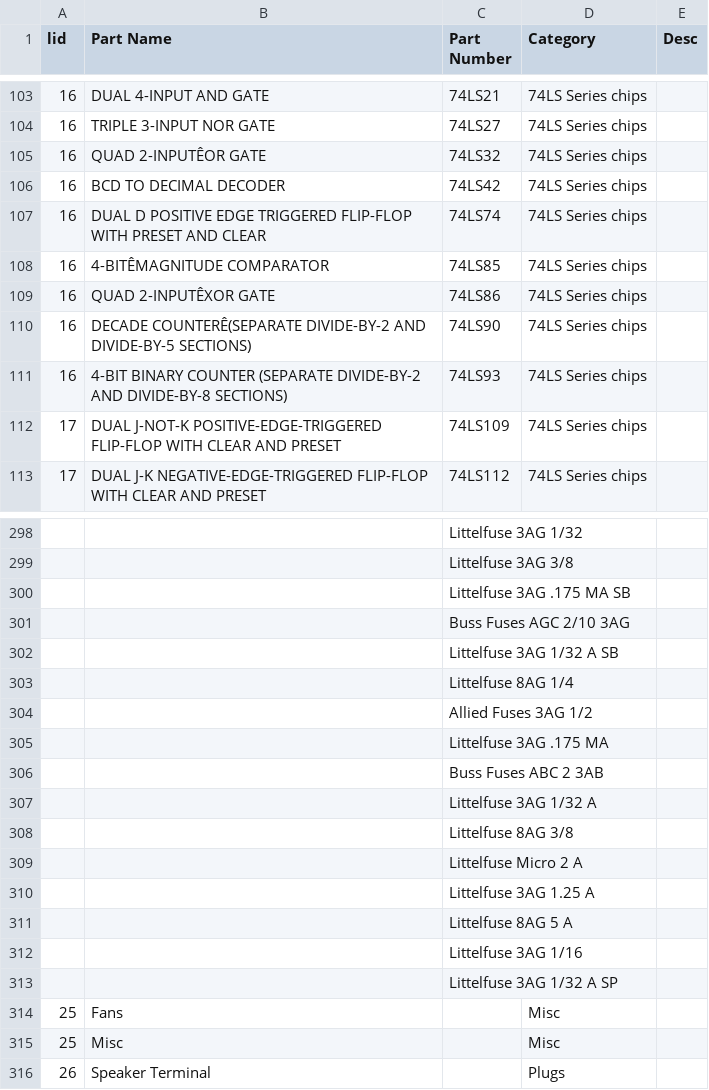
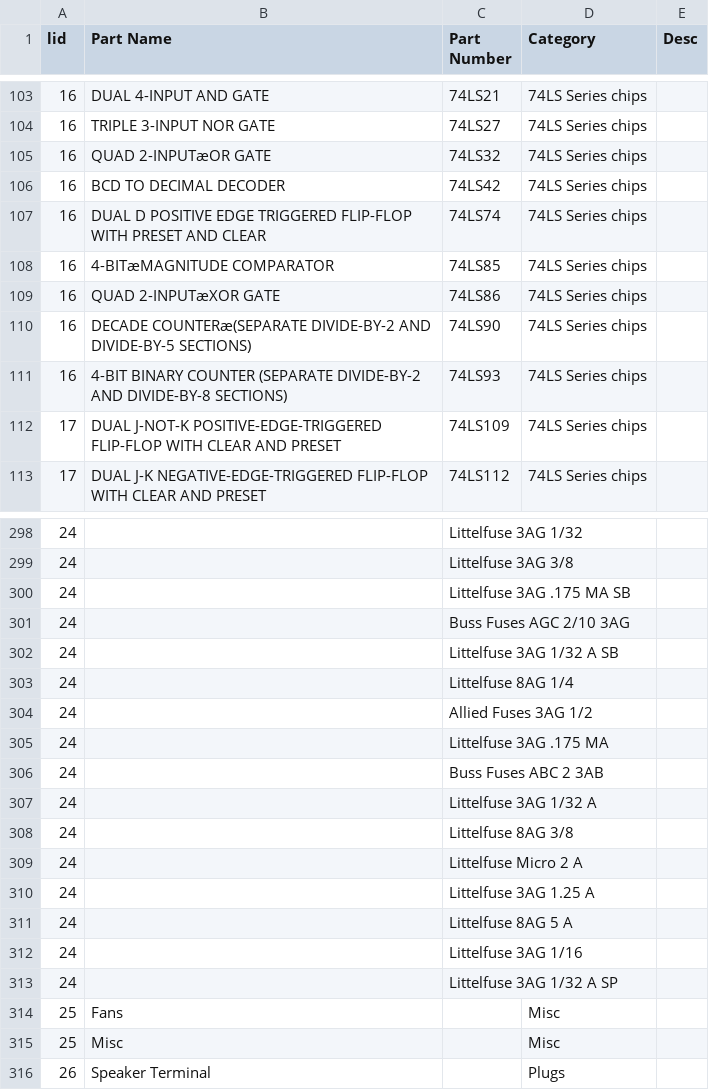
Before and after one commit to Aergonus/EEIT, a CSV file: Part_Directory.csv, drawn as a sheet; only a part is shown, gaps mark what is left out; the diff covers the shown part only.

```diff
--- a/Part_Directory.csv
+++ b/Part_Directory.csv
@@ -104,8 +104,8 @@ lid,Part Name,Part Number,Category,Desc
 16,TRIPLE 3-INPUT NOR GATE,74LS27,74LS Series chips,
-16,QUAD 2-INPUTÊOR GATE,74LS32,74LS Series chips,
+16,QUAD 2-INPUTæOR GATE,74LS32,74LS Series chips,
 16,BCD TO DECIMAL DECODER,74LS42,74LS Series chips,
 16,DUAL D POSITIVE EDGE TRIGGERED FLIP-FLOP WITH PRESET AND CLEAR,74LS74,74LS Series chips,
-16,4-BITÊMAGNITUDE COMPARATOR,74LS85,74LS Series chips,
-16,QUAD 2-INPUTÊXOR GATE,74LS86,74LS Series chips,
-16,DECADE COUNTERÊ(SEPARATE DIVIDE-BY-2 AND DIVIDE-BY-5 SECTIONS),74LS90,74LS Series chips,
+16,4-BITæMAGNITUDE COMPARATOR,74LS85,74LS Series chips,
+16,QUAD 2-INPUTæXOR GATE,74LS86,74LS Series chips,
+16,DECADE COUNTERæ(SEPARATE DIVIDE-BY-2 AND DIVIDE-BY-5 SECTIONS),74LS90,74LS Series chips,
 16,4-BIT BINARY COUNTER (SEPARATE DIVIDE-BY-2 AND DIVIDE-BY-8 SECTIONS),74LS93,74LS Series chips,
@@ -298,17 +298,17 @@ lid,Part Name,Part Number,Category,Desc
-,,Littelfuse 3AG 1/32,,
-,,Littelfuse 3AG 3/8,,
-,,Littelfuse 3AG .175 MA SB,,
-,,Buss Fuses AGC 2/10 3AG,,
-,,Littelfuse 3AG 1/32 A SB,,
-,,Littelfuse 8AG 1/4,,
-,,Allied Fuses 3AG 1/2,,
-,,Littelfuse 3AG .175 MA,,
-,,Buss Fuses ABC 2 3AB,,
-,,Littelfuse 3AG 1/32 A,,
-,,Littelfuse 8AG 3/8,,
-,,Littelfuse Micro 2 A,,
-,,Littelfuse 3AG 1.25 A,,
-,,Littelfuse 8AG 5 A,,
-,,Littelfuse 3AG 1/16 ,,
-,,Littelfuse 3AG 1/32 A SP,,
+24,,Littelfuse 3AG 1/32,,
+24,,Littelfuse 3AG 3/8,,
+24,,Littelfuse 3AG .175 MA SB,,
+24,,Buss Fuses AGC 2/10 3AG,,
+24,,Littelfuse 3AG 1/32 A SB,,
+24,,Littelfuse 8AG 1/4,,
+24,,Allied Fuses 3AG 1/2,,
+24,,Littelfuse 3AG .175 MA,,
+24,,Buss Fuses ABC 2 3AB,,
+24,,Littelfuse 3AG 1/32 A,,
+24,,Littelfuse 8AG 3/8,,
+24,,Littelfuse Micro 2 A,,
+24,,Littelfuse 3AG 1.25 A,,
+24,,Littelfuse 8AG 5 A,,
+24,,Littelfuse 3AG 1/16 ,,
+24,,Littelfuse 3AG 1/32 A SP,,
 25,Fans,,Misc,
```
Also changed, not shown: 91 edited cells elsewhere in this file, EquipmentTypes.csv, Locations.csv, 1 other file.
